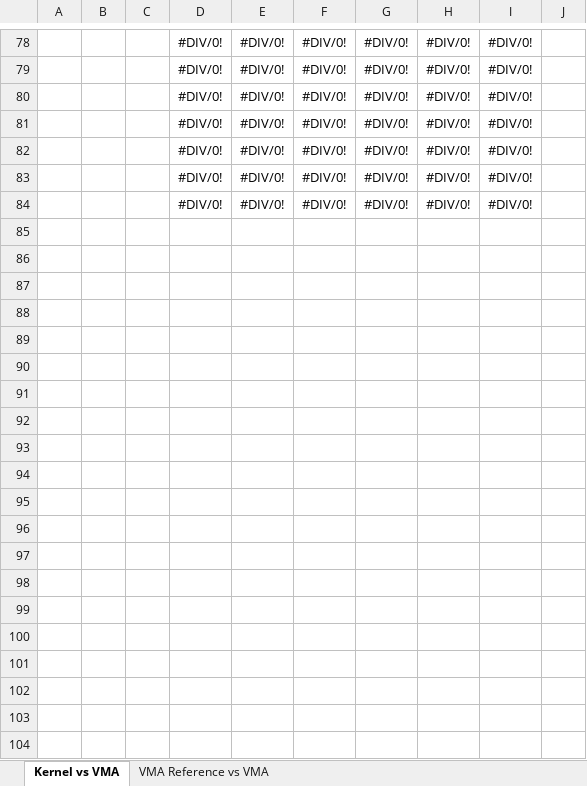
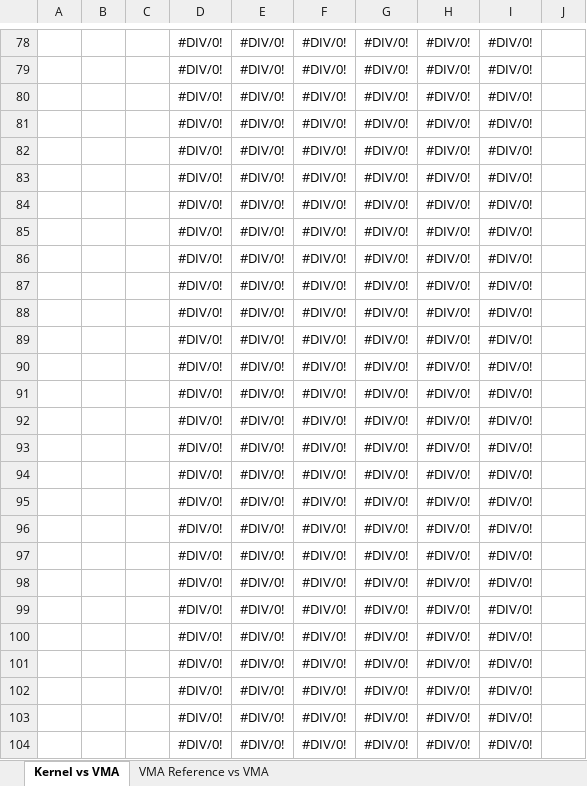
Before and after one commit to Mellanox/nginx_automation, an Excel workbook: vma_nginx_automation_results_template.xlsx, sheet Kernel vs VMA, drawn as a sheet; only a part is shown, gaps mark what is left out; values as stored, in another font and other column widths than the file's, no borders; conditional formats and table styles not drawn; rows hold the shown columns only; the diff covers the shown part only; the diff names each change by its address in the sheet, - before the commit and + after, or states it on an @@ line.

Commit message:
Update Excel file template
Signed-off-by: Simon Raviv <simonra@mellanox.com>

```diff
--- a/vma_nginx_automation_results_template.xlsx (sheet Kernel vs VMA)
+++ b/vma_nginx_automation_results_template.xlsx (sheet Kernel vs VMA)
+row 85:  |  |  | #DIV/0! | #DIV/0! | #DIV/0! | #DIV/0! | #DIV/0! | #DIV/0!
+row 86:  |  |  | #DIV/0! | #DIV/0! | #DIV/0! | #DIV/0! | #DIV/0! | #DIV/0!
+row 87:  |  |  | #DIV/0! | #DIV/0! | #DIV/0! | #DIV/0! | #DIV/0! | #DIV/0!
+row 88:  |  |  | #DIV/0! | #DIV/0! | #DIV/0! | #DIV/0! | #DIV/0! | #DIV/0!
+row 89:  |  |  | #DIV/0! | #DIV/0! | #DIV/0! | #DIV/0! | #DIV/0! | #DIV/0!
+row 90:  |  |  | #DIV/0! | #DIV/0! | #DIV/0! | #DIV/0! | #DIV/0! | #DIV/0!
+row 91:  |  |  | #DIV/0! | #DIV/0! | #DIV/0! | #DIV/0! | #DIV/0! | #DIV/0!
+row 92:  |  |  | #DIV/0! | #DIV/0! | #DIV/0! | #DIV/0! | #DIV/0! | #DIV/0!
+row 93:  |  |  | #DIV/0! | #DIV/0! | #DIV/0! | #DIV/0! | #DIV/0! | #DIV/0!
+row 94:  |  |  | #DIV/0! | #DIV/0! | #DIV/0! | #DIV/0! | #DIV/0! | #DIV/0!
+row 95:  |  |  | #DIV/0! | #DIV/0! | #DIV/0! | #DIV/0! | #DIV/0! | #DIV/0!
+row 96:  |  |  | #DIV/0! | #DIV/0! | #DIV/0! | #DIV/0! | #DIV/0! | #DIV/0!
+row 97:  |  |  | #DIV/0! | #DIV/0! | #DIV/0! | #DIV/0! | #DIV/0! | #DIV/0!
+row 98:  |  |  | #DIV/0! | #DIV/0! | #DIV/0! | #DIV/0! | #DIV/0! | #DIV/0!
+row 99:  |  |  | #DIV/0! | #DIV/0! | #DIV/0! | #DIV/0! | #DIV/0! | #DIV/0!
+row 100:  |  |  | #DIV/0! | #DIV/0! | #DIV/0! | #DIV/0! | #DIV/0! | #DIV/0!
+row 101:  |  |  | #DIV/0! | #DIV/0! | #DIV/0! | #DIV/0! | #DIV/0! | #DIV/0!
+row 102:  |  |  | #DIV/0! | #DIV/0! | #DIV/0! | #DIV/0! | #DIV/0! | #DIV/0!
+row 103:  |  |  | #DIV/0! | #DIV/0! | #DIV/0! | #DIV/0! | #DIV/0! | #DIV/0!
+row 104:  |  |  | #DIV/0! | #DIV/0! | #DIV/0! | #DIV/0! | #DIV/0! | #DIV/0!
```
Also changed, not shown: 100 added rows elsewhere in this sheet, sheet VMA Reference vs VMA.
